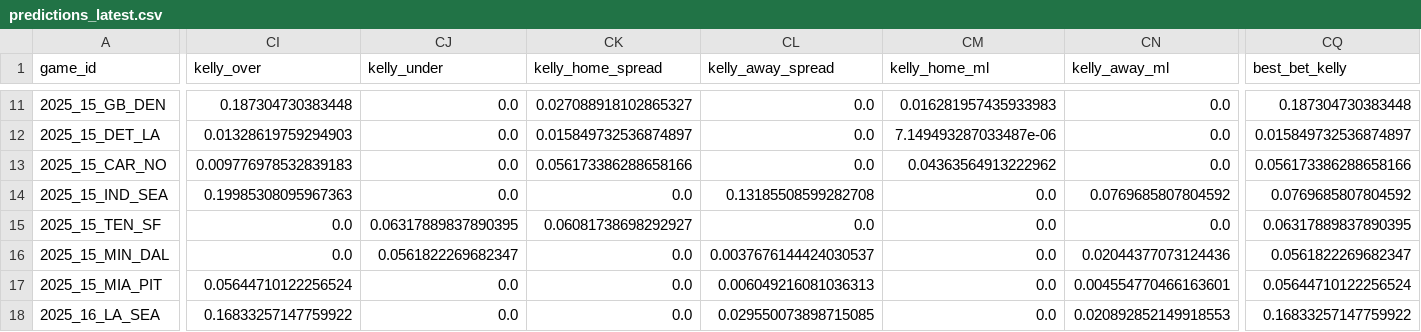
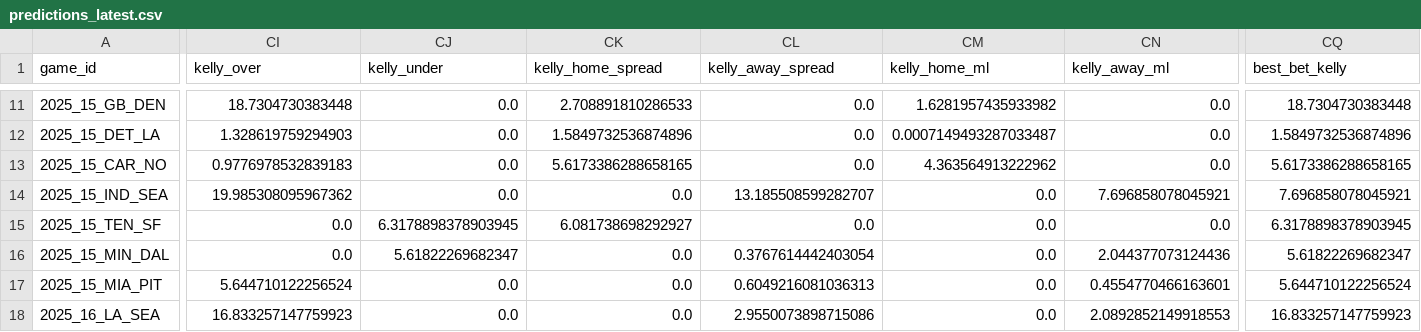
Before and after one commit to johnmacartney20/nfl_model, a CSV file: data/outputs/predictions_latest.csv, drawn as a sheet; only a part is shown, gaps mark what is left out; the diff covers the shown part only; the diff names each change by its address in the sheet, - before the commit and + after, or states it on an @@ line.

Commit message:
Convert Kelly values to dollar amounts (based on $100 bankroll)
- Multiply all Kelly fractions by 100 to show bet amounts
- Update output format to show '$X.XX' instead of percentage
- Example: 7.7% Kelly now shows as $7.70 bet on $100 bankroll
- Makes bet sizing more intuitive and actionable

```diff
--- a/data/outputs/predictions_latest.csv
+++ b/data/outputs/predictions_latest.csv
-CI11 (kelly_over): 0.187304730383448
+CI11 (kelly_over): 18.7304730383448
-CK11 (kelly_home_spread): 0.027088918102865327
+CK11 (kelly_home_spread): 2.708891810286533
-CM11 (kelly_home_ml): 0.016281957435933983
+CM11 (kelly_home_ml): 1.6281957435933982
-CQ11 (best_bet_kelly): 0.187304730383448
+CQ11 (best_bet_kelly): 18.7304730383448
-CI12 (kelly_over): 0.01328619759294903
+CI12 (kelly_over): 1.328619759294903
-CK12 (kelly_home_spread): 0.015849732536874897
+CK12 (kelly_home_spread): 1.5849732536874896
-CM12 (kelly_home_ml): 7.149493287033487e-06
+CM12 (kelly_home_ml): 0.0007149493287033487
-CQ12 (best_bet_kelly): 0.015849732536874897
+CQ12 (best_bet_kelly): 1.5849732536874896
-CI13 (kelly_over): 0.009776978532839183
+CI13 (kelly_over): 0.9776978532839183
-CK13 (kelly_home_spread): 0.056173386288658166
+CK13 (kelly_home_spread): 5.6173386288658165
-CM13 (kelly_home_ml): 0.04363564913222962
+CM13 (kelly_home_ml): 4.363564913222962
-CQ13 (best_bet_kelly): 0.056173386288658166
+CQ13 (best_bet_kelly): 5.6173386288658165
-CI14 (kelly_over): 0.19985308095967363
+CI14 (kelly_over): 19.985308095967362
-CL14 (kelly_away_spread): 0.13185508599282708
+CL14 (kelly_away_spread): 13.185508599282707
-CN14 (kelly_away_ml): 0.0769685807804592
+CN14 (kelly_away_ml): 7.696858078045921
-CQ14 (best_bet_kelly): 0.0769685807804592
+CQ14 (best_bet_kelly): 7.696858078045921
-CJ15 (kelly_under): 0.06317889837890395
+CJ15 (kelly_under): 6.3178898378903945
-CK15 (kelly_home_spread): 0.06081738698292927
+CK15 (kelly_home_spread): 6.081738698292927
-CQ15 (best_bet_kelly): 0.06317889837890395
+CQ15 (best_bet_kelly): 6.3178898378903945
-CJ16 (kelly_under): 0.0561822269682347
+CJ16 (kelly_under): 5.61822269682347
-CL16 (kelly_away_spread): 0.0037676144424030537
+CL16 (kelly_away_spread): 0.3767614442403054
-CN16 (kelly_away_ml): 0.02044377073124436
+CN16 (kelly_away_ml): 2.044377073124436
-CQ16 (best_bet_kelly): 0.0561822269682347
+CQ16 (best_bet_kelly): 5.61822269682347
-CI17 (kelly_over): 0.05644710122256524
+CI17 (kelly_over): 5.644710122256524
-CL17 (kelly_away_spread): 0.006049216081036313
+CL17 (kelly_away_spread): 0.6049216081036313
-CN17 (kelly_away_ml): 0.004554770466163601
+CN17 (kelly_away_ml): 0.4554770466163601
-CQ17 (best_bet_kelly): 0.05644710122256524
+CQ17 (best_bet_kelly): 5.644710122256524
-CI18 (kelly_over): 0.16833257147759922
+CI18 (kelly_over): 16.833257147759923
-CL18 (kelly_away_spread): 0.029550073898715085
+CL18 (kelly_away_spread): 2.9550073898715086
-CN18 (kelly_away_ml): 0.020892852149918553
+CN18 (kelly_away_ml): 2.0892852149918553
-CQ18 (best_bet_kelly): 0.16833257147759922
+CQ18 (best_bet_kelly): 16.833257147759923
```
Also changed, not shown: 86 edited cells elsewhere in this file, 1 other file.
